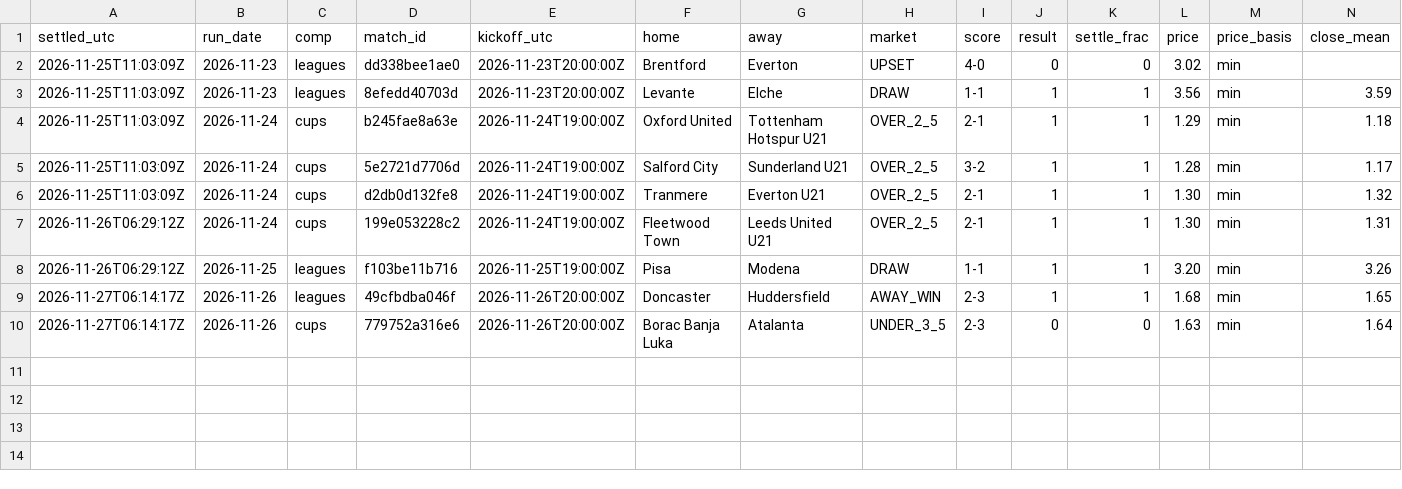
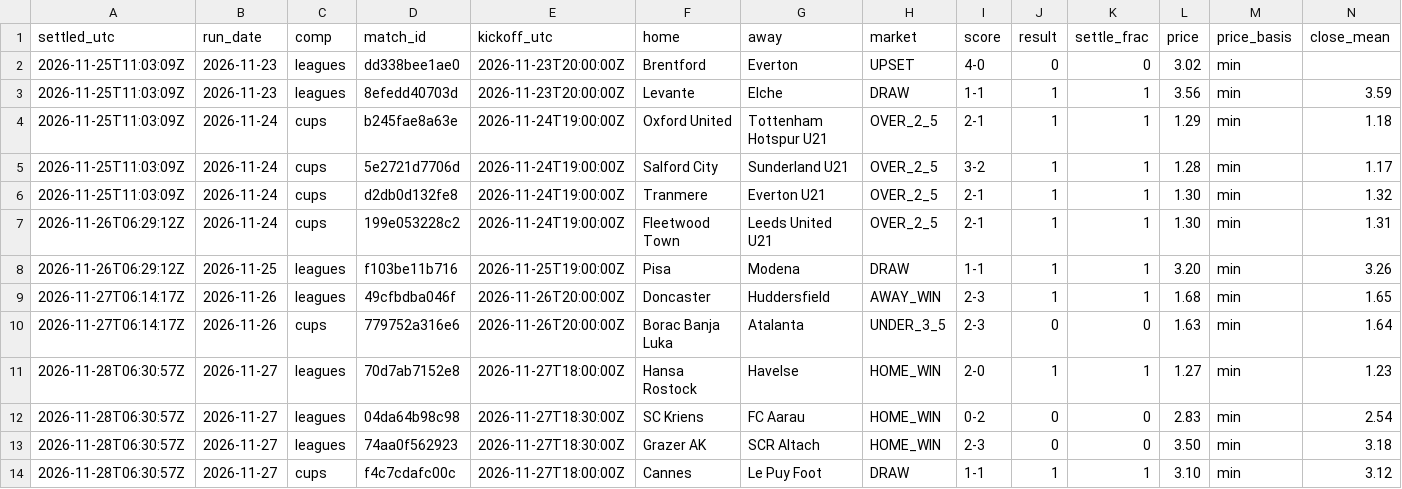
Before and after one commit to xbaredge/predictions, a CSV file: 2026/W48/settled.csv, drawn as a sheet; only a part is shown; rows hold the shown columns only; the diff names each change by its address in the sheet, - before the commit and + after, or states it on an @@ line.

Commit message:
commit 2026-11-28 (27 picks, 223 fixtures); release 2026-11-27 (4 picks, 60 fixtures); 4 settled, 53 scores; anchor 9 timestamp(s)

```diff
--- a/2026/W48/settled.csv
+++ b/2026/W48/settled.csv
+row 11: 2026-11-28T06:30:57Z | 2026-11-27 | leagues | 70d7ab7152e8 | 2026-11-27T18:00:00Z | Hansa Rostock | Havelse | HOME_WIN | 2-0 | 1 | 1 | 1.27 | min | 1.23
+row 12: 2026-11-28T06:30:57Z | 2026-11-27 | leagues | 04da64b98c98 | 2026-11-27T18:30:00Z | SC Kriens | FC Aarau | HOME_WIN | 0-2 | 0 | 0 | 2.83 | min | 2.54
+row 13: 2026-11-28T06:30:57Z | 2026-11-27 | leagues | 74aa0f562923 | 2026-11-27T18:30:00Z | Grazer AK | SCR Altach | HOME_WIN | 2-3 | 0 | 0 | 3.50 | min | 3.18
+row 14: 2026-11-28T06:30:57Z | 2026-11-27 | cups | f4c7cdafc00c | 2026-11-27T18:00:00Z | Cannes | Le Puy Foot | DRAW | 1-1 | 1 | 1 | 3.10 | min | 3.12
```
Also changed, not shown: 2026/W48/picks.csv, 2026/W48/scores.csv, 15 other files.
